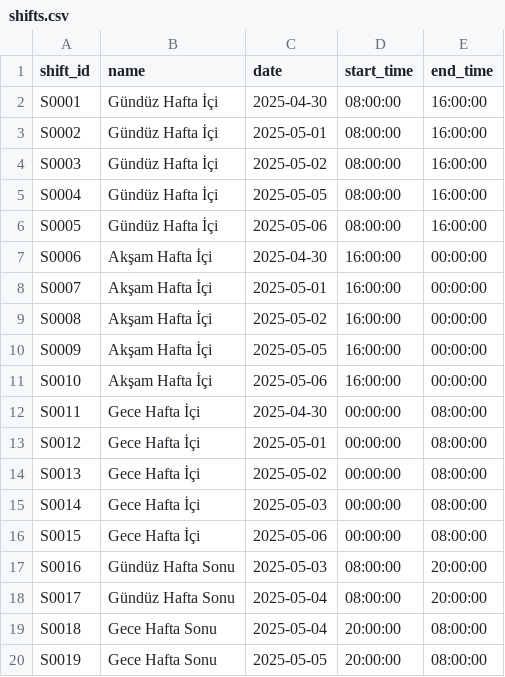
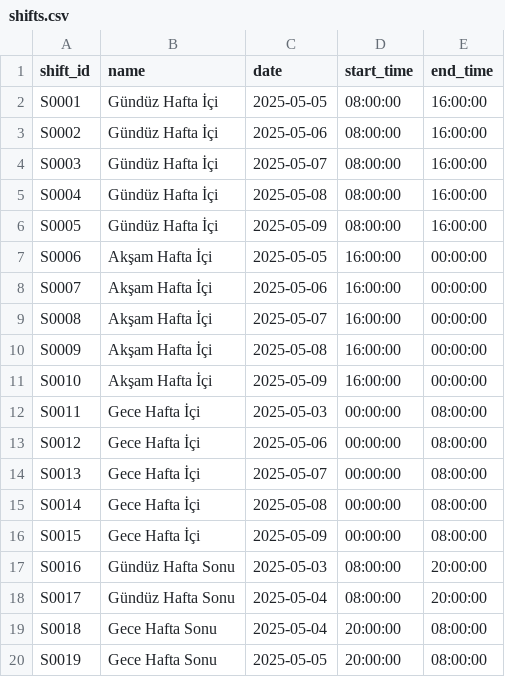
Before and after one commit to UygarYildiz/n8n-Scheduler, a CSV file: synthetic_data/shifts.csv, drawn as a sheet.

```diff
--- a/synthetic_data/shifts.csv
+++ b/synthetic_data/shifts.csv
@@ -1,17 +1,17 @@
 shift_id,name,date,start_time,end_time
-S0001,Gündüz Hafta İçi,2025-04-30,08:00:00,16:00:00
-S0002,Gündüz Hafta İçi,2025-05-01,08:00:00,16:00:00
-S0003,Gündüz Hafta İçi,2025-05-02,08:00:00,16:00:00
-S0004,Gündüz Hafta İçi,2025-05-05,08:00:00,16:00:00
-S0005,Gündüz Hafta İçi,2025-05-06,08:00:00,16:00:00
-S0006,Akşam Hafta İçi,2025-04-30,16:00:00,00:00:00
-S0007,Akşam Hafta İçi,2025-05-01,16:00:00,00:00:00
-S0008,Akşam Hafta İçi,2025-05-02,16:00:00,00:00:00
-S0009,Akşam Hafta İçi,2025-05-05,16:00:00,00:00:00
-S0010,Akşam Hafta İçi,2025-05-06,16:00:00,00:00:00
-S0011,Gece Hafta İçi,2025-04-30,00:00:00,08:00:00
-S0012,Gece Hafta İçi,2025-05-01,00:00:00,08:00:00
-S0013,Gece Hafta İçi,2025-05-02,00:00:00,08:00:00
-S0014,Gece Hafta İçi,2025-05-03,00:00:00,08:00:00
-S0015,Gece Hafta İçi,2025-05-06,00:00:00,08:00:00
+S0001,Gündüz Hafta İçi,2025-05-05,08:00:00,16:00:00
+S0002,Gündüz Hafta İçi,2025-05-06,08:00:00,16:00:00
+S0003,Gündüz Hafta İçi,2025-05-07,08:00:00,16:00:00
+S0004,Gündüz Hafta İçi,2025-05-08,08:00:00,16:00:00
+S0005,Gündüz Hafta İçi,2025-05-09,08:00:00,16:00:00
+S0006,Akşam Hafta İçi,2025-05-05,16:00:00,00:00:00
+S0007,Akşam Hafta İçi,2025-05-06,16:00:00,00:00:00
+S0008,Akşam Hafta İçi,2025-05-07,16:00:00,00:00:00
+S0009,Akşam Hafta İçi,2025-05-08,16:00:00,00:00:00
+S0010,Akşam Hafta İçi,2025-05-09,16:00:00,00:00:00
+S0011,Gece Hafta İçi,2025-05-03,00:00:00,08:00:00
+S0012,Gece Hafta İçi,2025-05-06,00:00:00,08:00:00
+S0013,Gece Hafta İçi,2025-05-07,00:00:00,08:00:00
+S0014,Gece Hafta İçi,2025-05-08,00:00:00,08:00:00
+S0015,Gece Hafta İçi,2025-05-09,00:00:00,08:00:00
 S0016,Gündüz Hafta Sonu,2025-05-03,08:00:00,20:00:00
```
Also changed, not shown: synthetic_data/availability.csv, synthetic_data/employees.csv, 15 other files.
